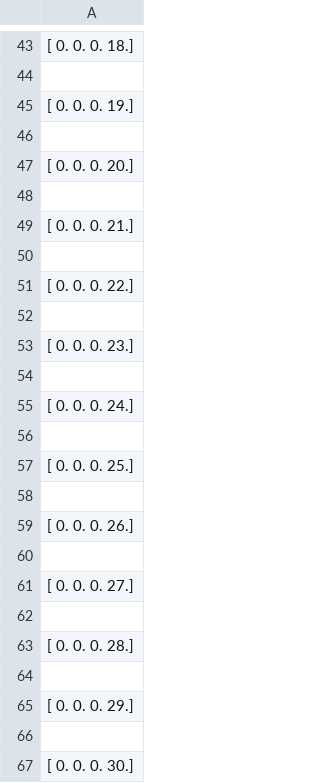
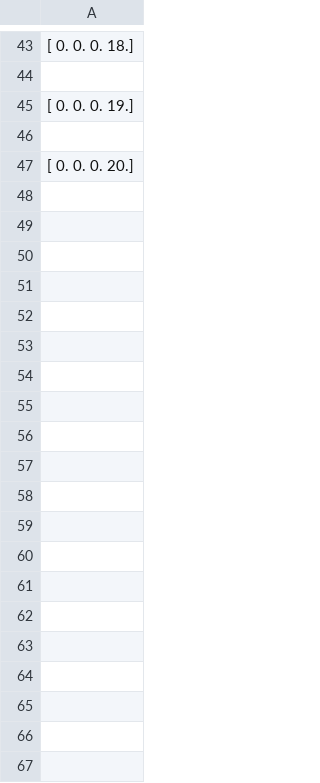
Before and after one commit to nolans12/Satellite-DDF, a CSV file: phase1/data/Sat 4.csv, drawn as a sheet; only a part is shown, gaps mark what is left out; the diff covers the shown part only; the diff names each change by its address in the sheet, - before the commit and + after, or states it on an @@ line.

```diff
--- a/phase1/data/Sat 4.csv
+++ b/phase1/data/Sat 4.csv
-row 48: (empty)
-row 49: [ 0. 0. 0. 21.]
-row 50: (empty)
-row 51: [ 0. 0. 0. 22.]
-row 52: (empty)
-row 53: [ 0. 0. 0. 23.]
-row 54: (empty)
-row 55: [ 0. 0. 0. 24.]
-row 56: (empty)
-row 57: [ 0. 0. 0. 25.]
-row 58: (empty)
-row 59: [ 0. 0. 0. 26.]
-row 60: (empty)
-row 61: [ 0. 0. 0. 27.]
-row 62: (empty)
-row 63: [ 0. 0. 0. 28.]
-row 64: (empty)
-row 65: [ 0. 0. 0. 29.]
-row 66: (empty)
-row 67: [ 0. 0. 0. 30.]
```
Also changed, not shown: 60 removed rows elsewhere in this file, phase1/data/Sat 1.csv, phase1/data/Sat 2.csv, 4 other files.
